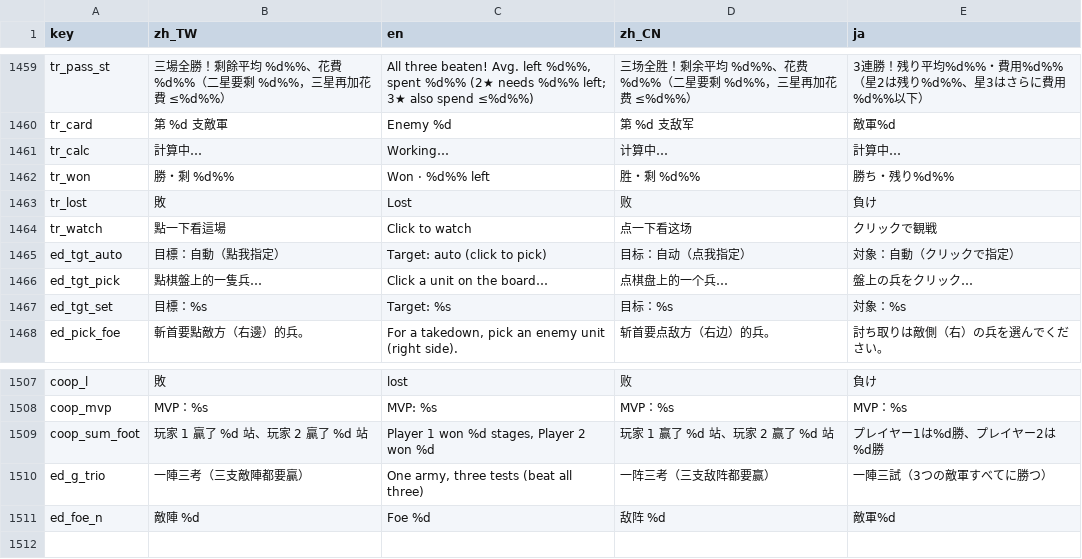
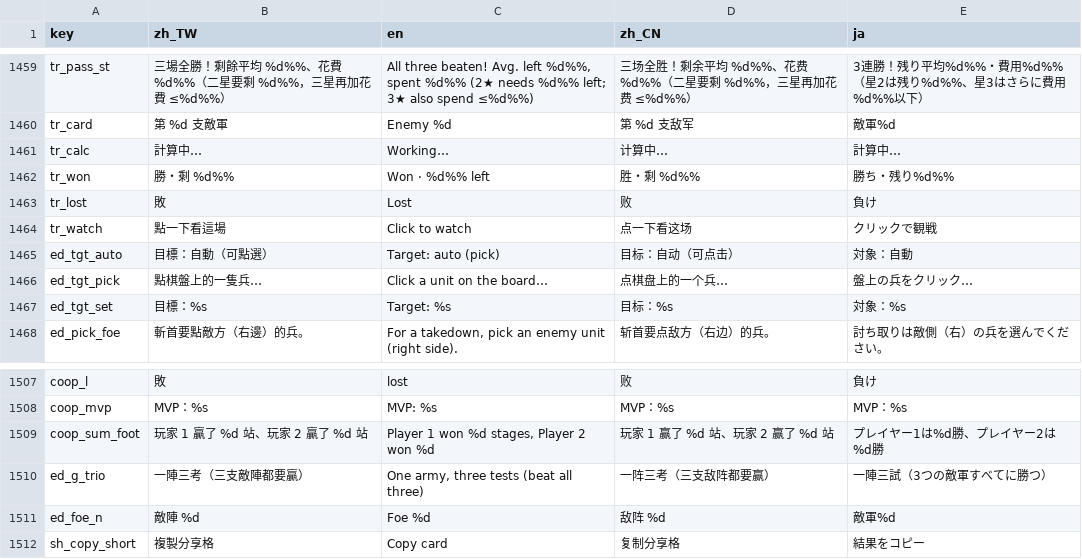
Before and after one commit to timmyweistudy-design/no-take-backs, a CSV file: game/data/strings.csv, drawn as a sheet; only a part is shown, gaps mark what is left out.

```diff
--- a/game/data/strings.csv
+++ b/game/data/strings.csv
@@ -1467,3 +1467,3 @@ tr_lost,敗,Lost,败,負け
 tr_watch,點一下看這場,Click to watch,点一下看这场,クリックで観戦
-ed_tgt_auto,目標：自動（點我指定）,Target: auto (click to pick),目标：自动（点我指定）,対象：自動（クリックで指定）
+ed_tgt_auto,目標：自動（可點選）,Target: auto (pick),目标：自动（可点击）,対象：自動
 ed_tgt_pick,點棋盤上的一隻兵…,Click a unit on the board…,点棋盘上的一个兵…,盤上の兵をクリック…
@@ -1514 +1514,2 @@ ed_g_trio,一陣三考（三支敵陣都要贏）,"One army, three tests (beat a
 ed_foe_n,敵陣 %d,Foe %d,敌阵 %d,敵軍%d
+sh_copy_short,複製分享格,Copy card,复制分享格,結果をコピー
```
Also changed, not shown: 4 other files.
